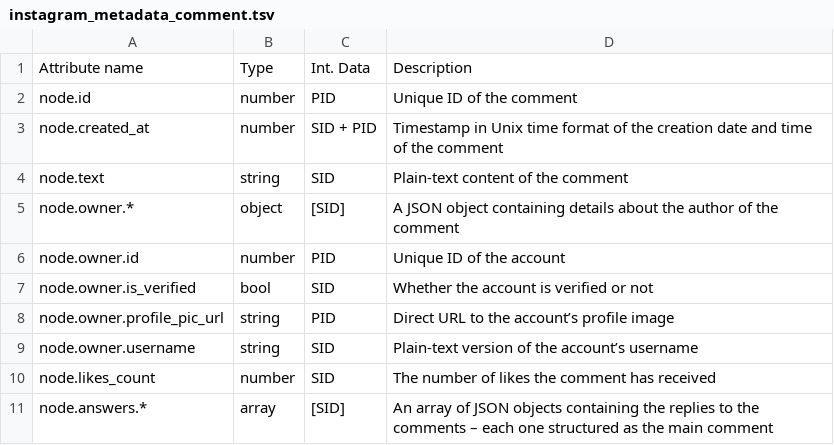
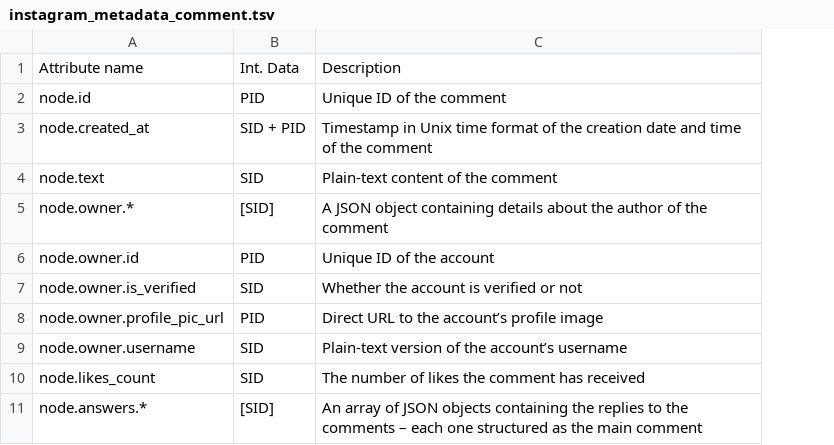
Before and after one commit to mdic/dh2023, a TSV file: 12_240523/instagram_metadata_comment.tsv, drawn as a sheet; the diff names each change by its address in the sheet, - before the commit and + after, or states it on an @@ line.

Commit message:
Update instagram_metadata_comment.tsv

```diff
--- a/12_240523/instagram_metadata_comment.tsv
+++ b/12_240523/instagram_metadata_comment.tsv
-column B, rows 1-11: Type | number | number | string | object | number | bool | string | string | number | array
```
